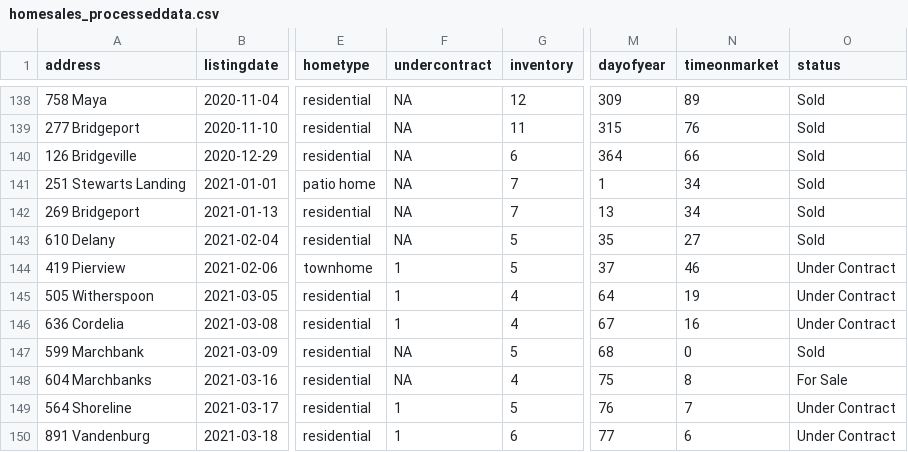
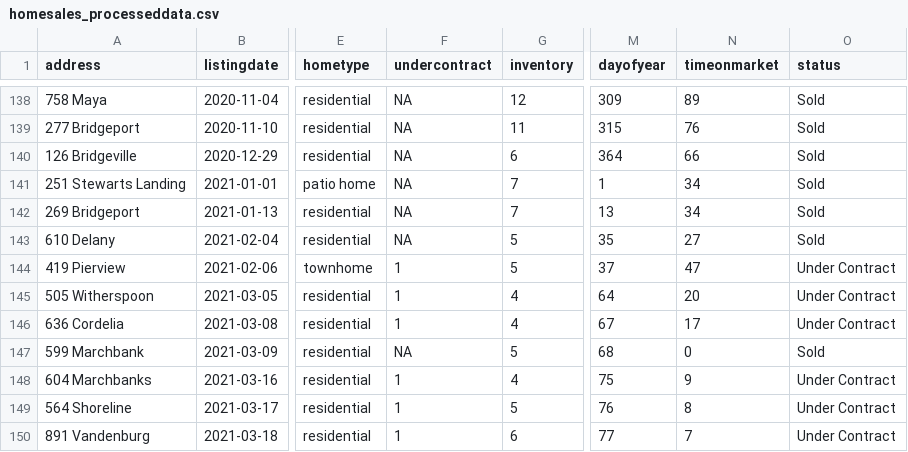
Before and after one commit to robhanssen/glenlake-homesales-old, a CSV file: data/homesales_processeddata.csv, drawn as a sheet; only a part is shown, gaps mark what is left out; the diff names each change by its address in the sheet, - before the commit and + after, or states it on an @@ line.

```diff
--- a/data/homesales_processeddata.csv
+++ b/data/homesales_processeddata.csv
-N144 (timeonmarket): 46
+N144 (timeonmarket): 47
-N145 (timeonmarket): 19
+N145 (timeonmarket): 20
-N146 (timeonmarket): 16
+N146 (timeonmarket): 17
-F148 (undercontract): NA
+F148 (undercontract): 1
-N148 (timeonmarket): 8
+N148 (timeonmarket): 9
-O148 (status): For Sale
+O148 (status): Under Contract
-N149 (timeonmarket): 7
+N149 (timeonmarket): 8
-N150 (timeonmarket): 6
+N150 (timeonmarket): 7
```
Also changed, not shown: data/listing-overview-by-year.csv, data/median-time-on-market.csv, 14 other files.
